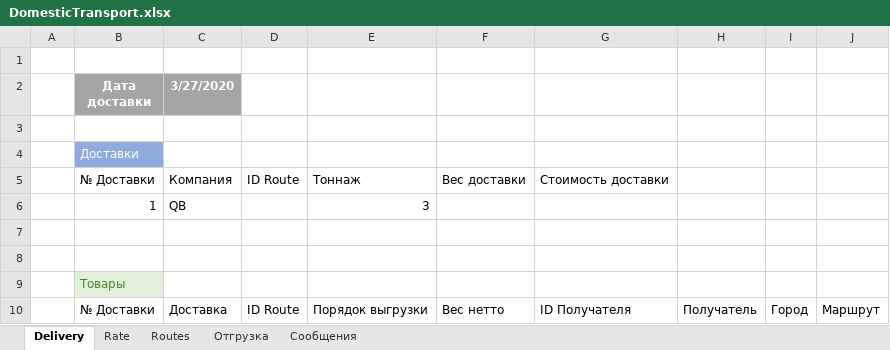
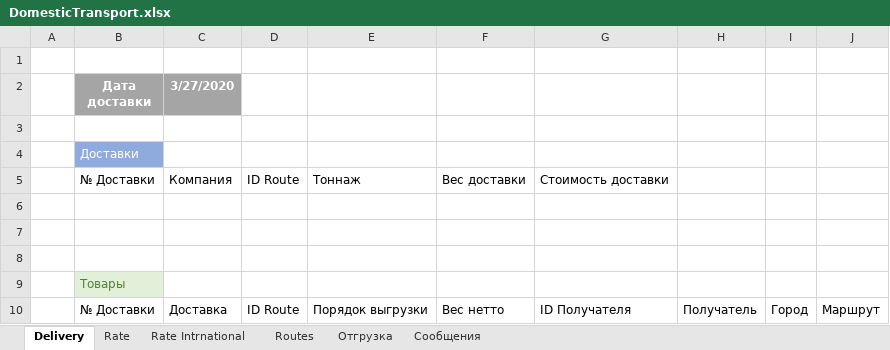
Before and after one commit to micro-solution/DomesticTransport, an Excel workbook: DomesticTransport/DomesticTransport.xlsx, sheet Delivery, drawn as a sheet; values as stored, in another font and other column widths than the file's, no borders; table styles not drawn; the diff names each change by its address in the sheet, - before the commit and + after, or states it on an @@ line.

```diff
--- a/DomesticTransport/DomesticTransport.xlsx (sheet Delivery)
+++ b/DomesticTransport/DomesticTransport.xlsx (sheet Delivery)
+sheet tab: Rate Intrnational
-row 6:  | 1 | QB |  | 3
+row 6: (empty)
```
Also changed, not shown: sheet Rate, sheet Routes, sheet Сообщения, 2 other files.
